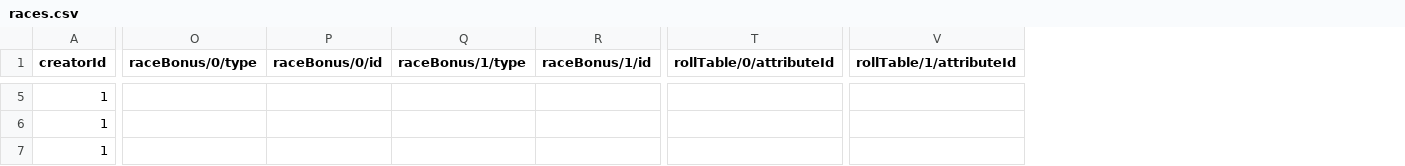
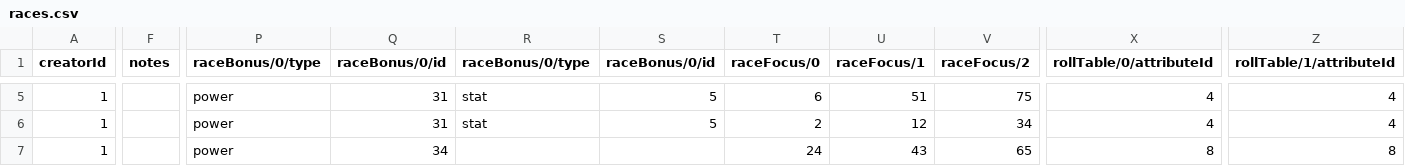
Before and after one commit to alexandervice/rise-web-app, a CSV file: v2/data/raw-csv/races.csv, drawn as a sheet; only a part is shown, gaps mark what is left out; removed rows and columns are numbered as before the commit, all else as after; the diff covers the shown part only; the diff names each change by its address in the sheet, - before the commit and + after, or states it on an @@ line.

Commit message:
Update races.csv

```diff
--- a/v2/data/raw-csv/races.csv
+++ b/v2/data/raw-csv/races.csv
+column F (notes), empty
-column Q (raceBonus/1/type), empty
-column R (raceBonus/1/id), empty
+column R (raceBonus/0/type), rows 5-6: stat | stat
+column S (raceBonus/0/id), rows 5-6: 5 | 5
+column T (raceFocus/0), rows 5-7: 6 | 2 | 24
+column U (raceFocus/1), rows 5-7: 51 | 12 | 43
+column V (raceFocus/2), rows 5-7: 75 | 34 | 65
-P5:P7 (raceBonus/0/type): (empty)
+P5:P7 (raceBonus/0/type): power
-Q5:Q6 (raceBonus/0/id): (empty)
+Q5:Q6 (raceBonus/0/id): 31
-X5:X6 (rollTable/0/attributeId): (empty)
+X5:X6 (rollTable/0/attributeId): 4
-Z5:Z6 (rollTable/1/attributeId): (empty)
+Z5:Z6 (rollTable/1/attributeId): 4
-Q7 (raceBonus/0/id): (empty)
+Q7 (raceBonus/0/id): 34
-X7 (rollTable/0/attributeId): (empty)
+X7 (rollTable/0/attributeId): 8
-Z7 (rollTable/1/attributeId): (empty)
+Z7 (rollTable/1/attributeId): 8
```
Also changed, not shown: 124 edited cells elsewhere in this file.
